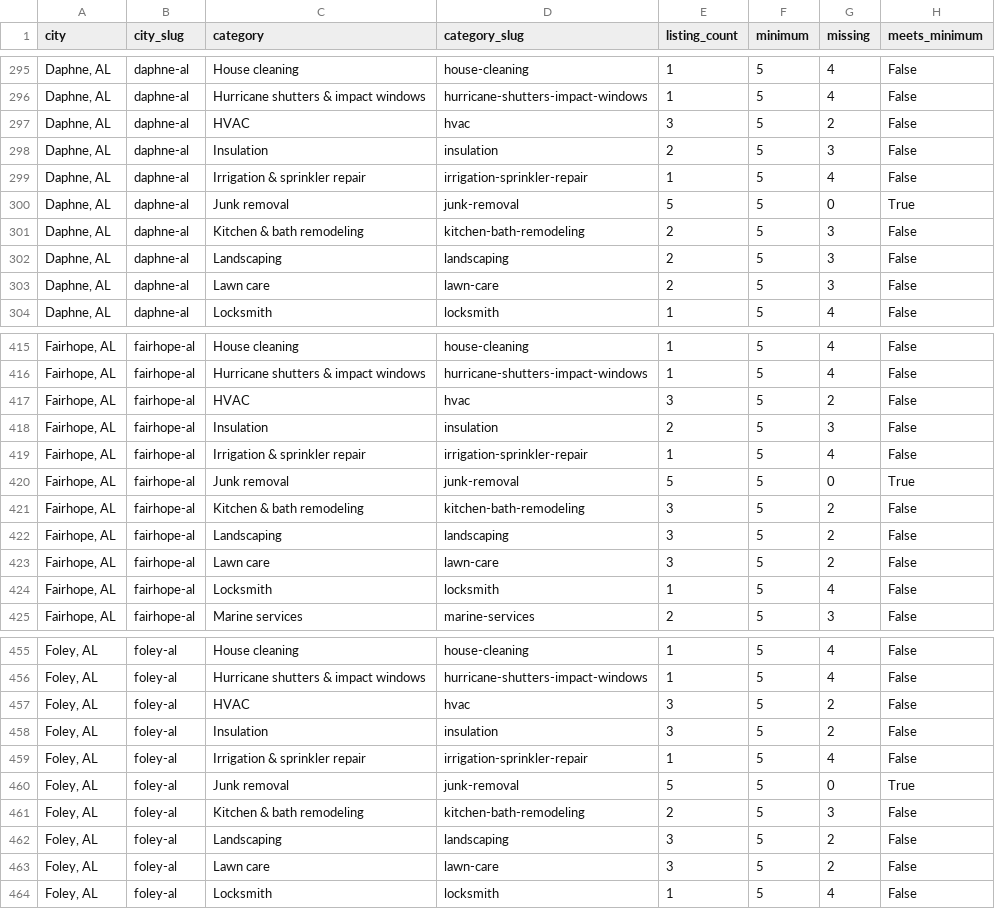
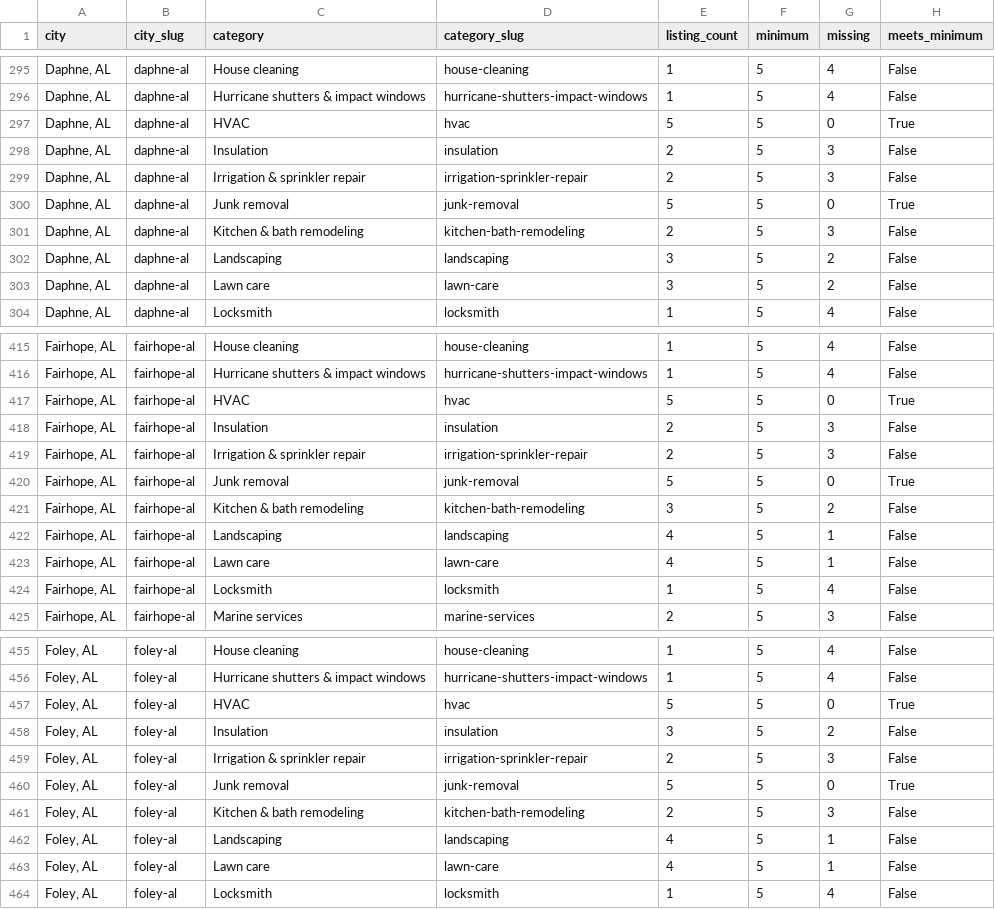
Before and after one commit to gitMark80/who-knows-a-pro, a CSV file: reports/live-directory-coverage.csv, drawn as a sheet; only a part is shown, gaps mark what is left out; the diff covers the shown part only.

Commit message:
Record 36 live listings and refreshed 556-pair coverage audit

```diff
--- a/reports/live-directory-coverage.csv
+++ b/reports/live-directory-coverage.csv
@@ -296,9 +296,9 @@ city,city_slug,category,category_slug,listing_count,minimum,missing,meets_minimu
 "Daphne, AL",daphne-al,Hurricane shutters & impact windows,hurricane-shutters-impact-windows,1,5,4,False
-"Daphne, AL",daphne-al,HVAC,hvac,3,5,2,False
+"Daphne, AL",daphne-al,HVAC,hvac,5,5,0,True
 "Daphne, AL",daphne-al,Insulation,insulation,2,5,3,False
-"Daphne, AL",daphne-al,Irrigation & sprinkler repair,irrigation-sprinkler-repair,1,5,4,False
+"Daphne, AL",daphne-al,Irrigation & sprinkler repair,irrigation-sprinkler-repair,2,5,3,False
 "Daphne, AL",daphne-al,Junk removal,junk-removal,5,5,0,True
 "Daphne, AL",daphne-al,Kitchen & bath remodeling,kitchen-bath-remodeling,2,5,3,False
-"Daphne, AL",daphne-al,Landscaping,landscaping,2,5,3,False
-"Daphne, AL",daphne-al,Lawn care,lawn-care,2,5,3,False
+"Daphne, AL",daphne-al,Landscaping,landscaping,3,5,2,False
+"Daphne, AL",daphne-al,Lawn care,lawn-care,3,5,2,False
 "Daphne, AL",daphne-al,Locksmith,locksmith,1,5,4,False
@@ -416,9 +416,9 @@ city,city_slug,category,category_slug,listing_count,minimum,missing,meets_minimu
 "Fairhope, AL",fairhope-al,Hurricane shutters & impact windows,hurricane-shutters-impact-windows,1,5,4,False
-"Fairhope, AL",fairhope-al,HVAC,hvac,3,5,2,False
+"Fairhope, AL",fairhope-al,HVAC,hvac,5,5,0,True
 "Fairhope, AL",fairhope-al,Insulation,insulation,2,5,3,False
-"Fairhope, AL",fairhope-al,Irrigation & sprinkler repair,irrigation-sprinkler-repair,1,5,4,False
+"Fairhope, AL",fairhope-al,Irrigation & sprinkler repair,irrigation-sprinkler-repair,2,5,3,False
 "Fairhope, AL",fairhope-al,Junk removal,junk-removal,5,5,0,True
 "Fairhope, AL",fairhope-al,Kitchen & bath remodeling,kitchen-bath-remodeling,3,5,2,False
-"Fairhope, AL",fairhope-al,Landscaping,landscaping,3,5,2,False
-"Fairhope, AL",fairhope-al,Lawn care,lawn-care,3,5,2,False
+"Fairhope, AL",fairhope-al,Landscaping,landscaping,4,5,1,False
+"Fairhope, AL",fairhope-al,Lawn care,lawn-care,4,5,1,False
 "Fairhope, AL",fairhope-al,Locksmith,locksmith,1,5,4,False
@@ -456,9 +456,9 @@ city,city_slug,category,category_slug,listing_count,minimum,missing,meets_minimu
 "Foley, AL",foley-al,Hurricane shutters & impact windows,hurricane-shutters-impact-windows,1,5,4,False
-"Foley, AL",foley-al,HVAC,hvac,3,5,2,False
+"Foley, AL",foley-al,HVAC,hvac,5,5,0,True
 "Foley, AL",foley-al,Insulation,insulation,3,5,2,False
-"Foley, AL",foley-al,Irrigation & sprinkler repair,irrigation-sprinkler-repair,1,5,4,False
+"Foley, AL",foley-al,Irrigation & sprinkler repair,irrigation-sprinkler-repair,2,5,3,False
 "Foley, AL",foley-al,Junk removal,junk-removal,5,5,0,True
 "Foley, AL",foley-al,Kitchen & bath remodeling,kitchen-bath-remodeling,2,5,3,False
-"Foley, AL",foley-al,Landscaping,landscaping,3,5,2,False
-"Foley, AL",foley-al,Lawn care,lawn-care,3,5,2,False
+"Foley, AL",foley-al,Landscaping,landscaping,4,5,1,False
+"Foley, AL",foley-al,Lawn care,lawn-care,4,5,1,False
 "Foley, AL",foley-al,Locksmith,locksmith,1,5,4,False
```
Also changed, not shown: 30 edited cells elsewhere in this file, 3 other files.
